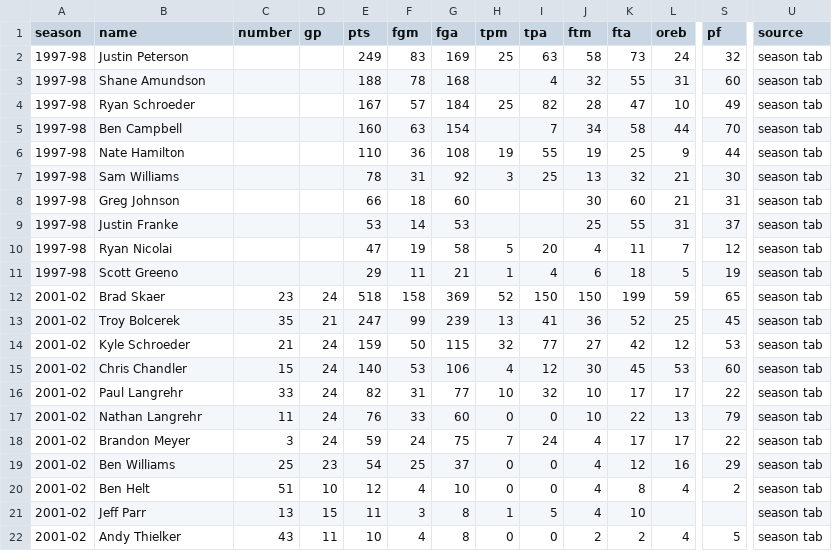
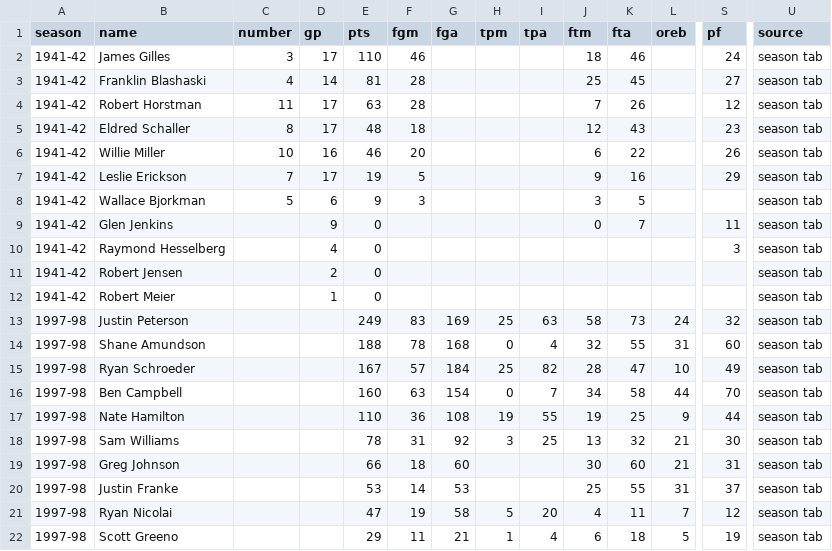
Before and after one commit to jparr021/bangor-basketball, a CSV file: data/player_seasons.csv, drawn as a sheet; only a part is shown, gaps mark what is left out; the shorter side is filled out with more unchanged rows; addresses are those after the commit; rows hold the shown columns only; the diff names each change by its address in the sheet, - before the commit and + after, or states it on an @@ line.

```diff
--- a/data/player_seasons.csv
+++ b/data/player_seasons.csv
+row 2: 1941-42 | James Gilles | 3 | 17 | 110 | 46 |  |  |  | 18 | 46 |  | 24 | season tab
+row 3: 1941-42 | Franklin Blashaski | 4 | 14 | 81 | 28 |  |  |  | 25 | 45 |  | 27 | season tab
+row 4: 1941-42 | Robert Horstman | 11 | 17 | 63 | 28 |  |  |  | 7 | 26 |  | 12 | season tab
+row 5: 1941-42 | Eldred Schaller | 8 | 17 | 48 | 18 |  |  |  | 12 | 43 |  | 23 | season tab
+row 6: 1941-42 | Willie Miller | 10 | 16 | 46 | 20 |  |  |  | 6 | 22 |  | 26 | season tab
+row 7: 1941-42 | Leslie Erickson | 7 | 17 | 19 | 5 |  |  |  | 9 | 16 |  | 29 | season tab
+row 8: 1941-42 | Wallace Bjorkman | 5 | 6 | 9 | 3 |  |  |  | 3 | 5 |  |  | season tab
+row 9: 1941-42 | Glen Jenkins |  | 9 | 0 |  |  |  |  | 0 | 7 |  | 11 | season tab
+row 10: 1941-42 | Raymond Hesselberg |  | 4 | 0 |  |  |  |  |  |  |  | 3 | season tab
+row 11: 1941-42 | Robert Jensen |  | 2 | 0 |  |  |  |  |  |  |  |  | season tab
+row 12: 1941-42 | Robert Meier |  | 1 | 0 |  |  |  |  |  |  |  |  | season tab
-H14 (tpm): (empty)
+H14 (tpm): 0
-H16 (tpm): (empty)
+H16 (tpm): 0
```
Also changed, not shown: data/games.csv, data/player_careers.csv, 11 other files.
